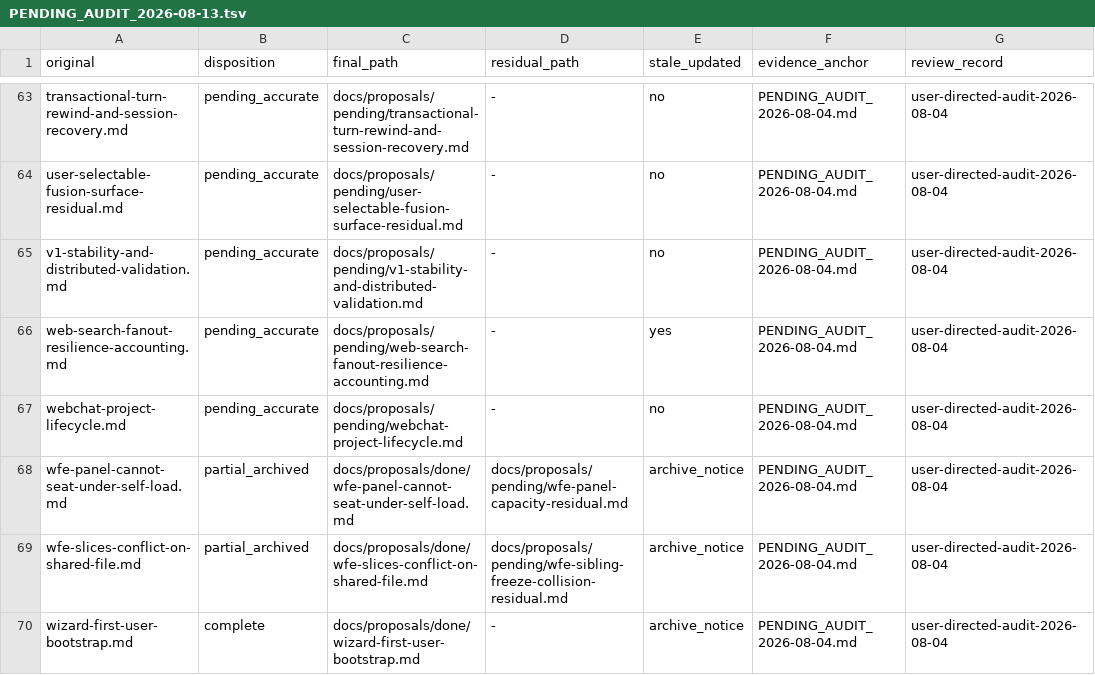
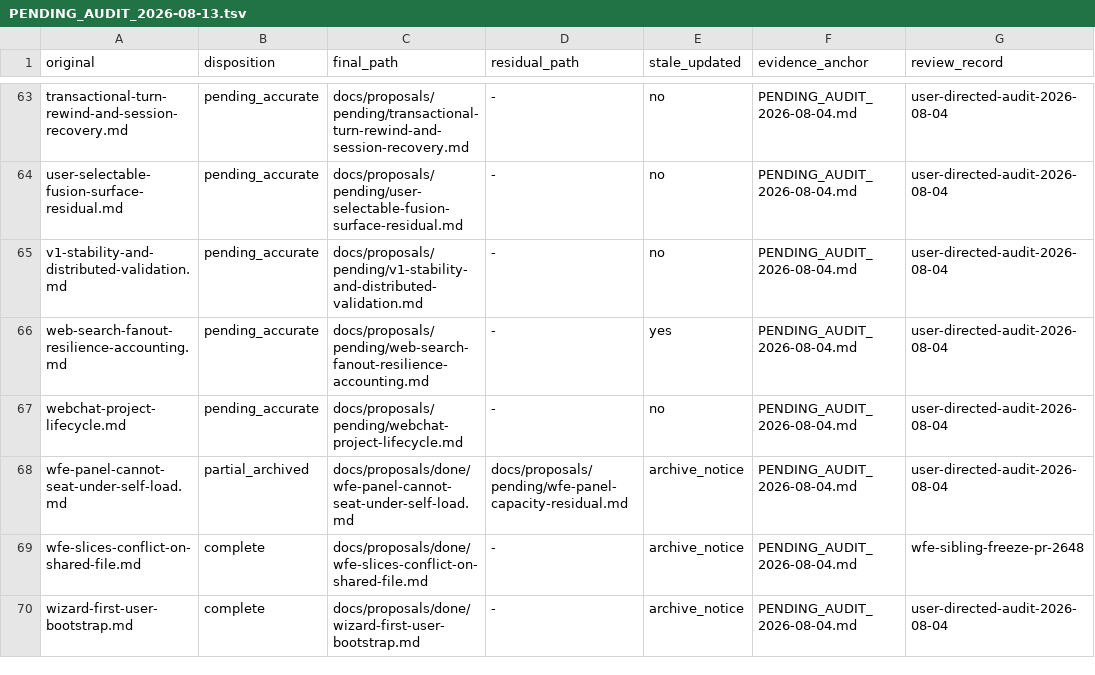
Before and after one commit to RakuenSoftware/aimee, a TSV file: docs/proposals/PENDING_AUDIT_2026-08-13.tsv, drawn as a sheet; only a part is shown, gaps mark what is left out.

Commit message:
fix: harden sibling freeze claim ordering

```diff
--- a/docs/proposals/PENDING_AUDIT_2026-08-13.tsv
+++ b/docs/proposals/PENDING_AUDIT_2026-08-13.tsv
@@ -68,3 +68,3 @@ webchat-project-lifecycle.md	pending_accurate	docs/proposals/pending/webchat-pro
 wfe-panel-cannot-seat-under-self-load.md	partial_archived	docs/proposals/done/wfe-panel-cannot-seat-under-self-load.md	docs/proposals/pending/wfe-panel-capacity-residual.md	archive_notice	PENDING_AUDIT_2026-08-04.md	user-directed-audit-2026-08-04
-wfe-slices-conflict-on-shared-file.md	partial_archived	docs/proposals/done/wfe-slices-conflict-on-shared-file.md	docs/proposals/pending/wfe-sibling-freeze-collision-residual.md	archive_notice	PENDING_AUDIT_2026-08-04.md	user-directed-audit-2026-08-04
+wfe-slices-conflict-on-shared-file.md	complete	docs/proposals/done/wfe-slices-conflict-on-shared-file.md	-	archive_notice	PENDING_AUDIT_2026-08-04.md	wfe-sibling-freeze-pr-2648
 wizard-first-user-bootstrap.md	complete	docs/proposals/done/wizard-first-user-bootstrap.md	-	archive_notice	PENDING_AUDIT_2026-08-04.md	user-directed-audit-2026-08-04
```
Also changed, not shown: 4 other files.
